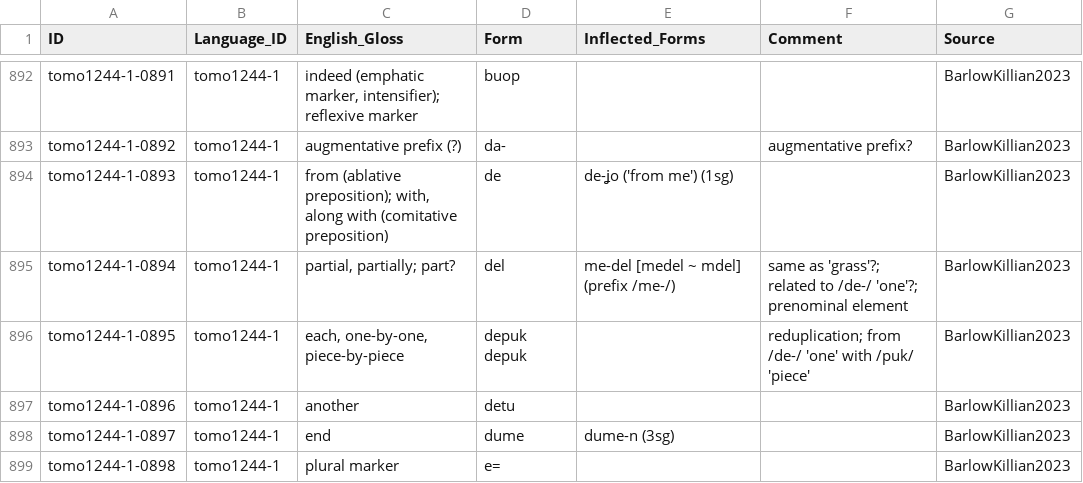
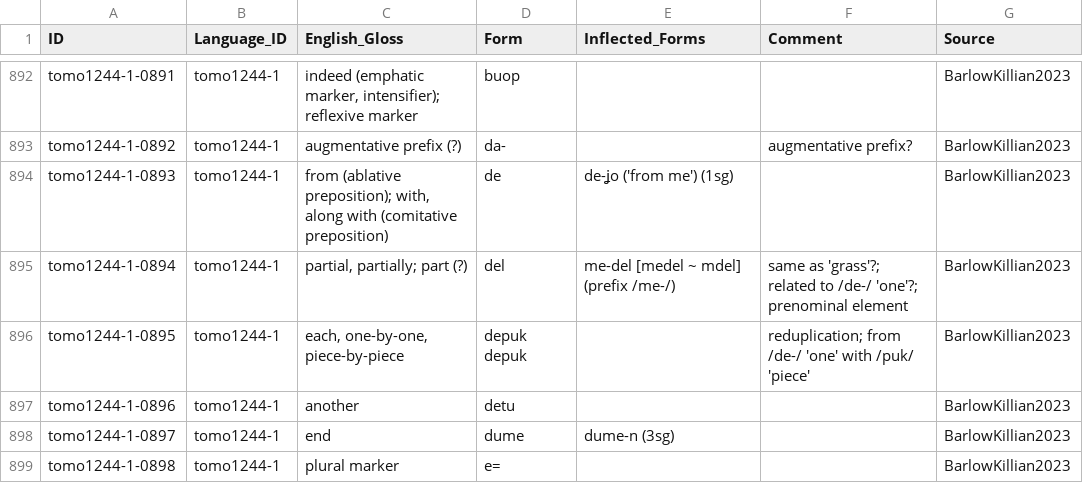
Before and after one commit to lexibank/barlowkilliantomoip, a CSV file: raw/BarlowKillian2023.csv, drawn as a sheet; only a part is shown, gaps mark what is left out.

Commit message:
Edit gloss 'part'

```diff
--- a/raw/BarlowKillian2023.csv
+++ b/raw/BarlowKillian2023.csv
@@ -894,3 +894,3 @@ tomo1244-1-0892,tomo1244-1,augmentative prefix (?),da-,,augmentative prefix?,Bar
 tomo1244-1-0893,tomo1244-1,"from (ablative preposition); with, along with (comitative preposition)",de,de-ʝo ('from me') (1sg),,BarlowKillian2023
-tomo1244-1-0894,tomo1244-1,"partial, partially; part?",del,me-del [medel ~ mdel] (prefix /me-/),same as 'grass'?; related to /de-/ 'one'?; prenominal element,BarlowKillian2023
+tomo1244-1-0894,tomo1244-1,"partial, partially; part (?)",del,me-del [medel ~ mdel] (prefix /me-/),same as 'grass'?; related to /de-/ 'one'?; prenominal element,BarlowKillian2023
 tomo1244-1-0895,tomo1244-1,"each, one-by-one, piece-by-piece",depuk depuk,,reduplication; from /de-/ 'one' with /puk/ 'piece',BarlowKillian2023
```
